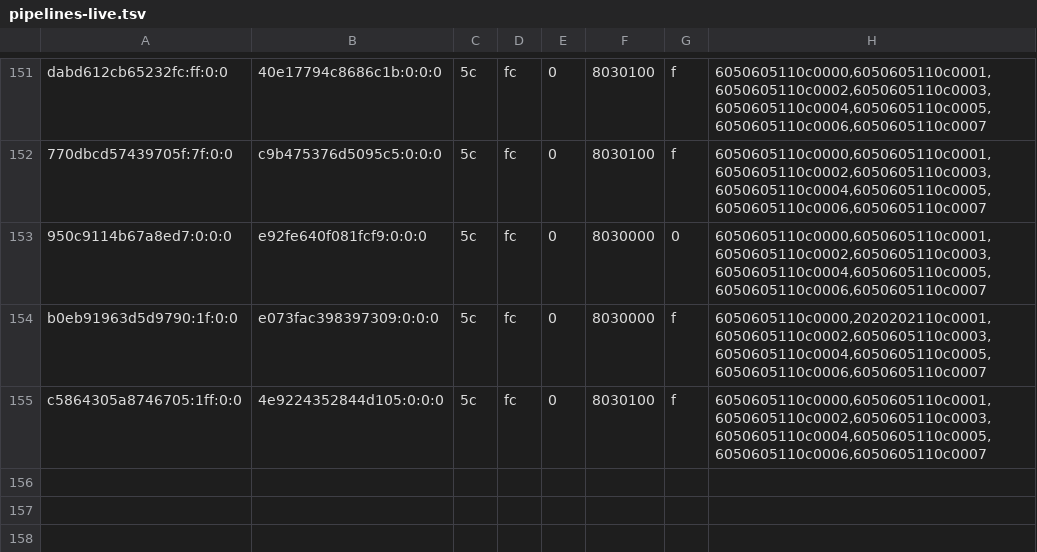
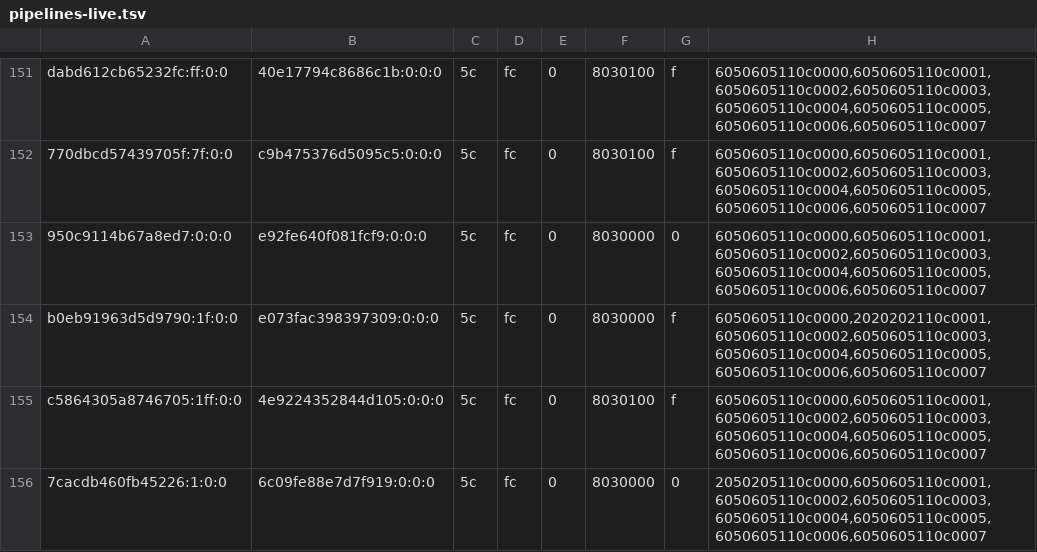
Before and after one commit to justr4mzi/mush8, a TSV file: smoke/39754368162/pipelines-live.tsv, drawn as a sheet; only a part is shown, gaps mark what is left out; the diff names each change by its address in the sheet, - before the commit and + after, or states it on an @@ line.

Commit message:
smoke logs 39754368162

```diff
--- a/smoke/39754368162/pipelines-live.tsv
+++ b/smoke/39754368162/pipelines-live.tsv
+row 156: 7cacdb460fb45226:1:0:0 | 6c09fe88e7d7f919:0:0:0 | 5c | fc | 0 | 8030000 | 0 | 2050205110c0000,6050605110c0001,6050605110c0002,6050605110c0003,6050605110c0004,6050605110c0005,6050605110c0006,6050605110c0007
```
Also changed, not shown: 8 other files.
